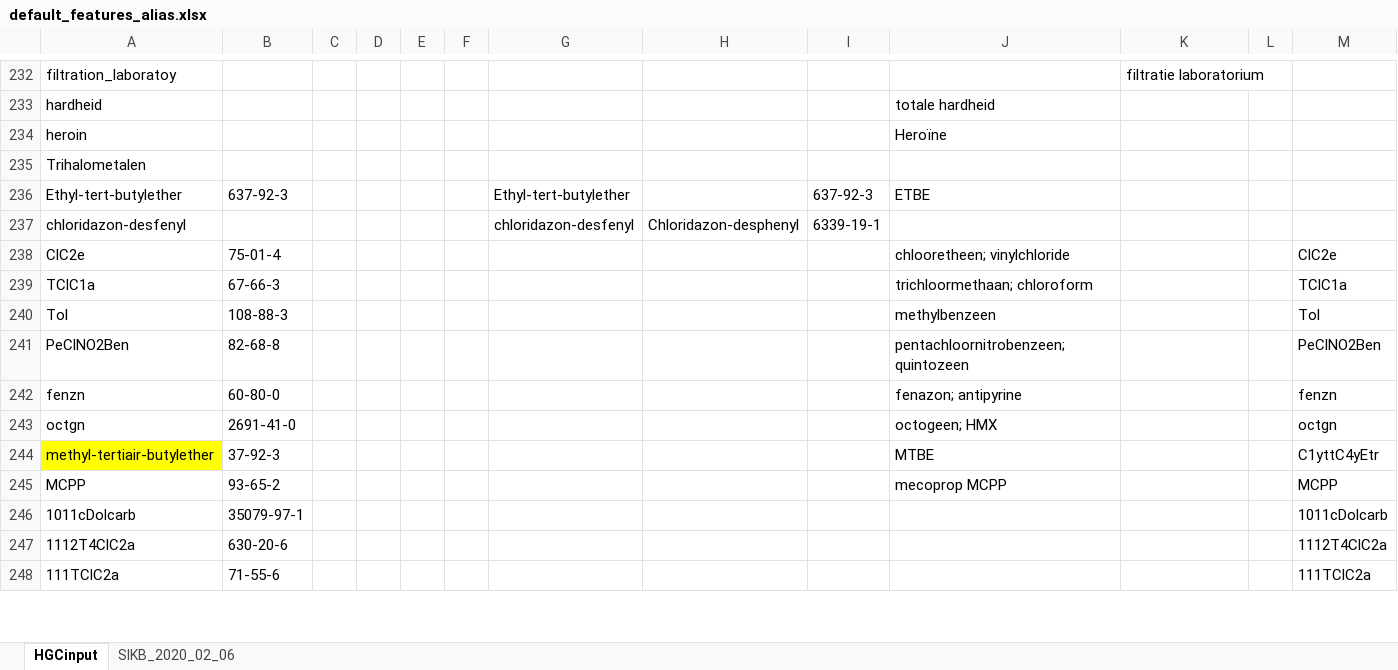
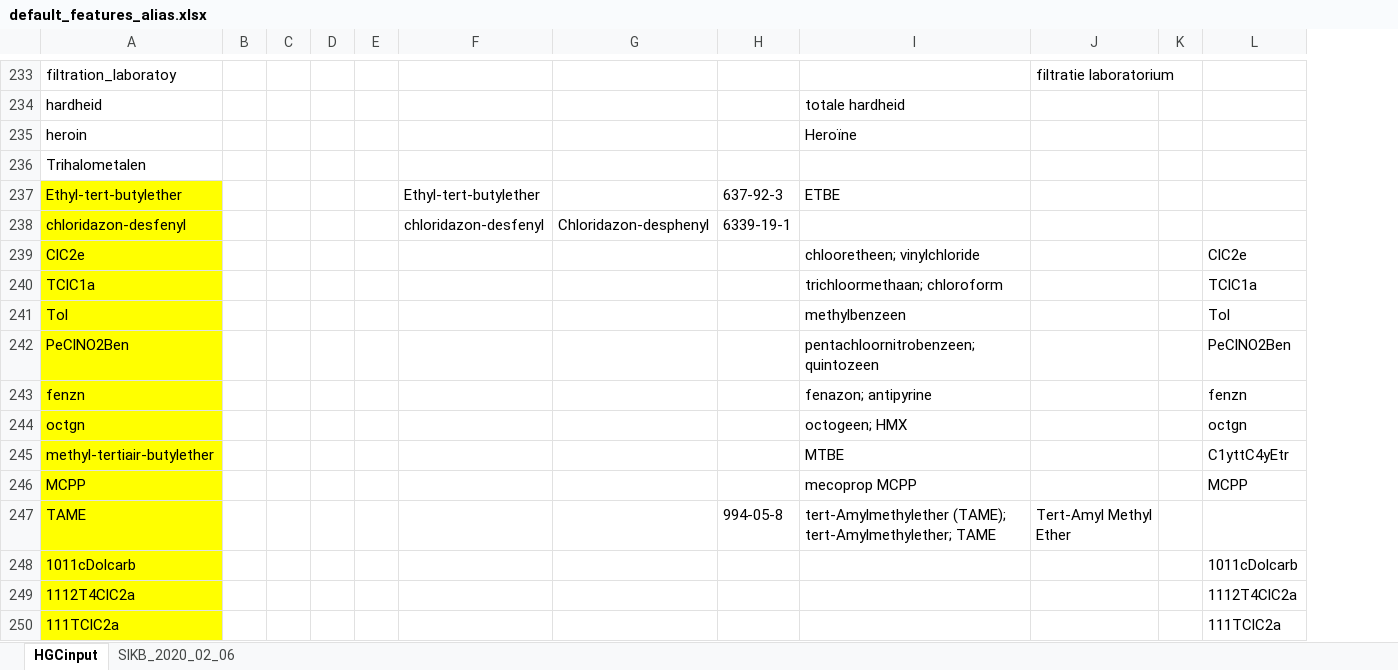
Before and after one commit to KWR-Water/hgc, an Excel workbook: hgc/constants/default_features_alias.xlsx, sheet HGCinput, drawn as a sheet; only a part is shown, gaps mark what is left out; values as stored, in another font and other column widths than the file's, no borders; removed rows and columns are numbered as before the commit, all else as after; rows hold the shown columns only; the diff covers the shown part only; the diff names each change by its address in the sheet, - before the commit and + after, or states it on an @@ line.

```diff
--- a/hgc/constants/default_features_alias.xlsx (sheet HGCinput)
+++ b/hgc/constants/default_features_alias.xlsx (sheet HGCinput)
-column B, rows 236-248: 637-92-3 |  | 75-01-4 | 67-66-3 | 108-88-3 | 82-68-8 | 60-80-0 | 2691-41-0 | 37-92-3 | 93-65-2 | 35079-97-1 | 630-20-6 | 71-55-6
-A237:A244 fill: none
+A237:A244 fill: #FFFF00
-A246 fill: none
+A246 fill: #FFFF00
+row 247: TAME |  |  |  |  |  |  | 994-05-8 | tert-Amylmethylether (TAME); tert-Amylmethylether; TAME | Tert-Amyl Methyl Ether
-A248:A250 fill: none
+A248:A250 fill: #FFFF00
```
Also changed, not shown: 1 added row and cell formats elsewhere in this sheet, formulas that keep their value, 3 other files.
